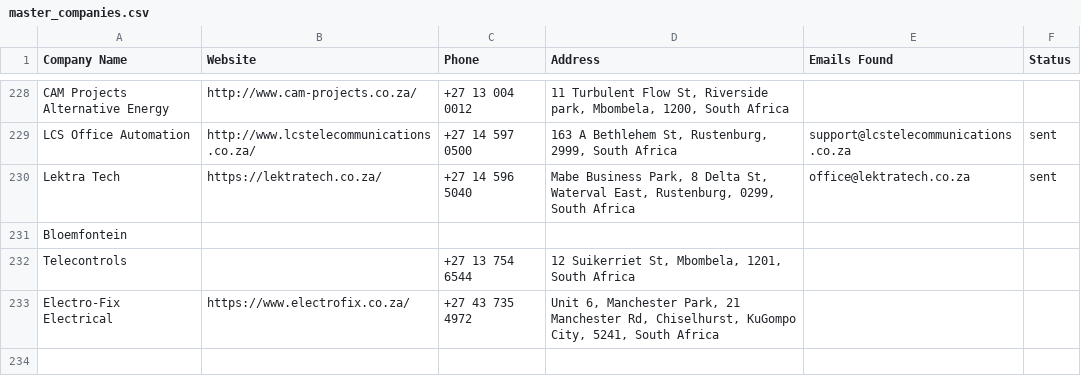
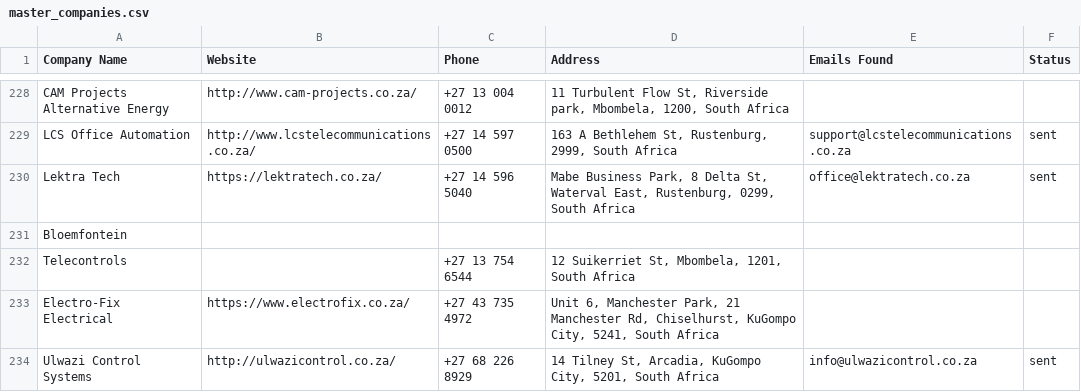
Before and after one commit to MareanaNsuku/Electronics-Project, a CSV file: secure-enclosure-outreach/data/master_companies.csv, drawn as a sheet; only a part is shown, gaps mark what is left out; the diff names each change by its address in the sheet, - before the commit and + after, or states it on an @@ line.

```diff
--- a/secure-enclosure-outreach/data/master_companies.csv
+++ b/secure-enclosure-outreach/data/master_companies.csv
+row 234: Ulwazi Control Systems | http://ulwazicontrol.co.za/ | +27 68 226 8929 | 14 Tilney St, Arcadia, KuGompo City, 5201, South Africa | info@ulwazicontrol.co.za | sent
```
